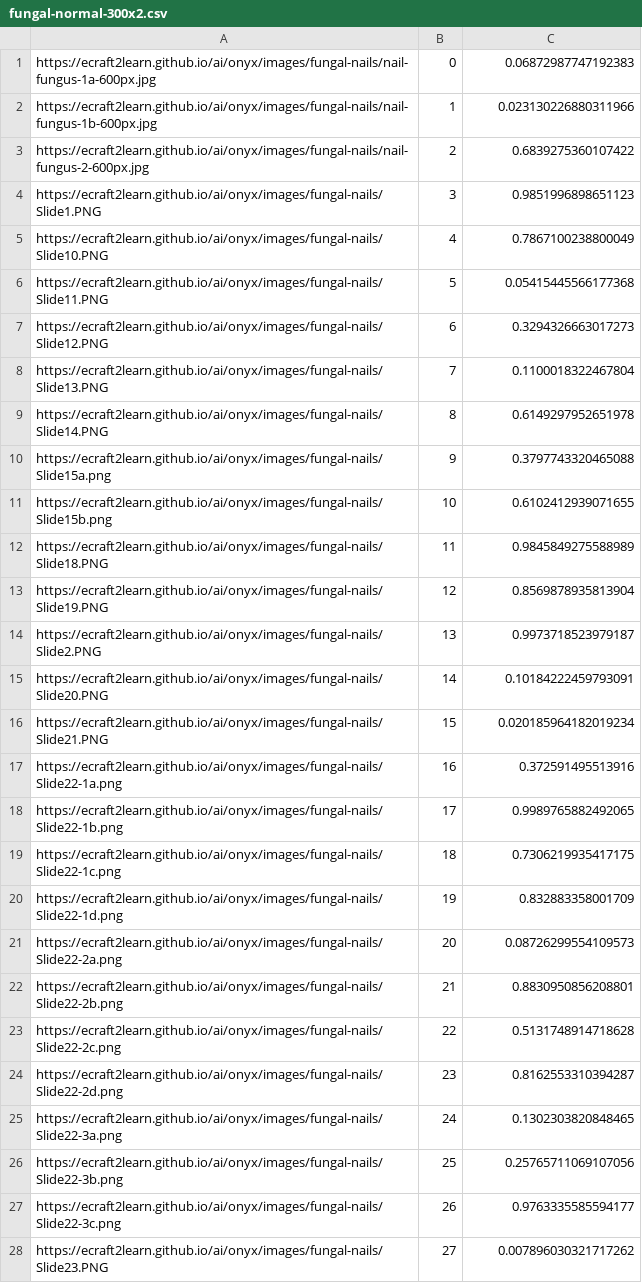
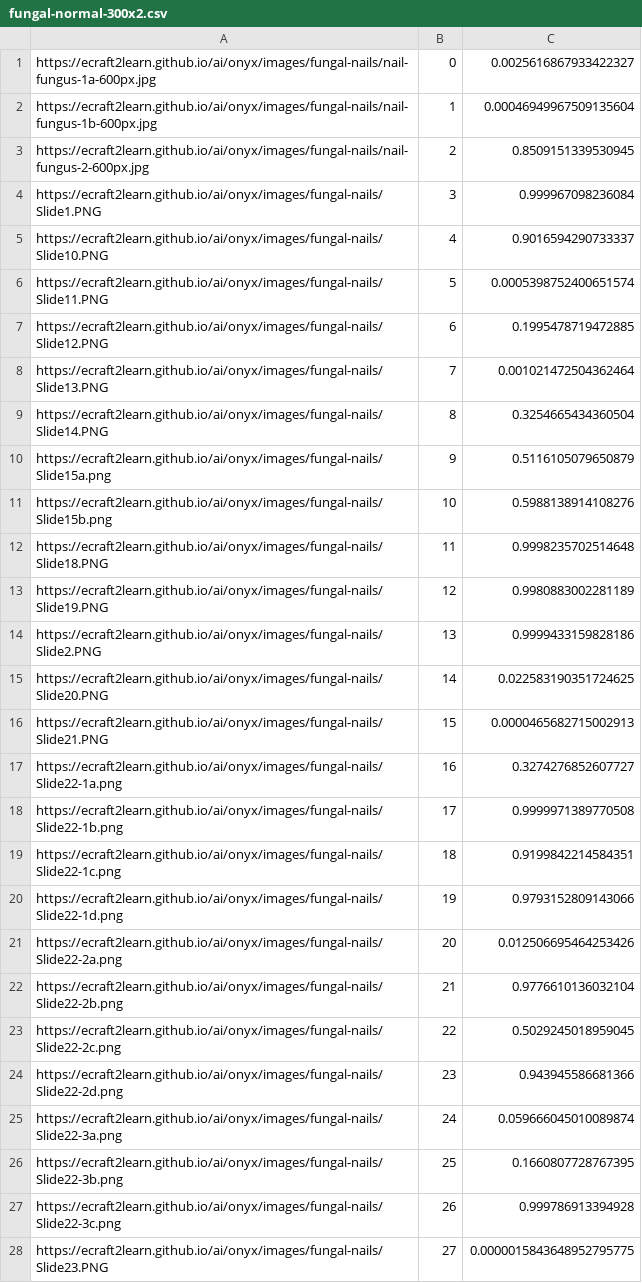
Before and after one commit to ecraft2learn/ai, a CSV file: onyx/experiments/fungal-normal-300x2.csv, drawn as a sheet; only a part is shown; the diff covers the shown part only.

```diff
--- a/onyx/experiments/fungal-normal-300x2.csv
+++ b/onyx/experiments/fungal-normal-300x2.csv
@@ -1,28 +1,28 @@
-https://ecraft2learn.github.io/ai/onyx/images/fungal-nails/nail-fungus-1a-600px.jpg,0,0.06872987747192383
-https://ecraft2learn.github.io/ai/onyx/images/fungal-nails/nail-fungus-1b-600px.jpg,1,0.023130226880311966
-https://ecraft2learn.github.io/ai/onyx/images/fungal-nails/nail-fungus-2-600px.jpg,2,0.6839275360107422
-https://ecraft2learn.github.io/ai/onyx/images/fungal-nails/Slide1.PNG,3,0.9851996898651123
-https://ecraft2learn.github.io/ai/onyx/images/fungal-nails/Slide10.PNG,4,0.7867100238800049
-https://ecraft2learn.github.io/ai/onyx/images/fungal-nails/Slide11.PNG,5,0.05415445566177368
-https://ecraft2learn.github.io/ai/onyx/images/fungal-nails/Slide12.PNG,6,0.3294326663017273
-https://ecraft2learn.github.io/ai/onyx/images/fungal-nails/Slide13.PNG,7,0.1100018322467804
-https://ecraft2learn.github.io/ai/onyx/images/fungal-nails/Slide14.PNG,8,0.6149297952651978
-https://ecraft2learn.github.io/ai/onyx/images/fungal-nails/Slide15a.png,9,0.3797743320465088
-https://ecraft2learn.github.io/ai/onyx/images/fungal-nails/Slide15b.png,10,0.6102412939071655
-https://ecraft2learn.github.io/ai/onyx/images/fungal-nails/Slide18.PNG,11,0.9845849275588989
-https://ecraft2learn.github.io/ai/onyx/images/fungal-nails/Slide19.PNG,12,0.8569878935813904
-https://ecraft2learn.github.io/ai/onyx/images/fungal-nails/Slide2.PNG,13,0.9973718523979187
-https://ecraft2learn.github.io/ai/onyx/images/fungal-nails/Slide20.PNG,14,0.10184222459793091
-https://ecraft2learn.github.io/ai/onyx/images/fungal-nails/Slide21.PNG,15,0.020185964182019234
-https://ecraft2learn.github.io/ai/onyx/images/fungal-nails/Slide22-1a.png,16,0.372591495513916
-https://ecraft2learn.github.io/ai/onyx/images/fungal-nails/Slide22-1b.png,17,0.9989765882492065
-https://ecraft2learn.github.io/ai/onyx/images/fungal-nails/Slide22-1c.png,18,0.7306219935417175
-https://ecraft2learn.github.io/ai/onyx/images/fungal-nails/Slide22-1d.png,19,0.832883358001709
-https://ecraft2learn.github.io/ai/onyx/images/fungal-nails/Slide22-2a.png,20,0.08726299554109573
-https://ecraft2learn.github.io/ai/onyx/images/fungal-nails/Slide22-2b.png,21,0.8830950856208801
-https://ecraft2learn.github.io/ai/onyx/images/fungal-nails/Slide22-2c.png,22,0.5131748914718628
-https://ecraft2learn.github.io/ai/onyx/images/fungal-nails/Slide22-2d.png,23,0.8162553310394287
-https://ecraft2learn.github.io/ai/onyx/images/fungal-nails/Slide22-3a.png,24,0.1302303820848465
-https://ecraft2learn.github.io/ai/onyx/images/fungal-nails/Slide22-3b.png,25,0.25765711069107056
-https://ecraft2learn.github.io/ai/onyx/images/fungal-nails/Slide22-3c.png,26,0.9763335585594177
-https://ecraft2learn.github.io/ai/onyx/images/fungal-nails/Slide23.PNG,27,0.007896030321717262
+https://ecraft2learn.github.io/ai/onyx/images/fungal-nails/nail-fungus-1a-600px.jpg,0,0.0025616867933422327
+https://ecraft2learn.github.io/ai/onyx/images/fungal-nails/nail-fungus-1b-600px.jpg,1,0.00046949967509135604
+https://ecraft2learn.github.io/ai/onyx/images/fungal-nails/nail-fungus-2-600px.jpg,2,0.8509151339530945
+https://ecraft2learn.github.io/ai/onyx/images/fungal-nails/Slide1.PNG,3,0.999967098236084
+https://ecraft2learn.github.io/ai/onyx/images/fungal-nails/Slide10.PNG,4,0.9016594290733337
+https://ecraft2learn.github.io/ai/onyx/images/fungal-nails/Slide11.PNG,5,0.0005398752400651574
+https://ecraft2learn.github.io/ai/onyx/images/fungal-nails/Slide12.PNG,6,0.1995478719472885
+https://ecraft2learn.github.io/ai/onyx/images/fungal-nails/Slide13.PNG,7,0.001021472504362464
+https://ecraft2learn.github.io/ai/onyx/images/fungal-nails/Slide14.PNG,8,0.3254665434360504
+https://ecraft2learn.github.io/ai/onyx/images/fungal-nails/Slide15a.png,9,0.5116105079650879
+https://ecraft2learn.github.io/ai/onyx/images/fungal-nails/Slide15b.png,10,0.5988138914108276
+https://ecraft2learn.github.io/ai/onyx/images/fungal-nails/Slide18.PNG,11,0.9998235702514648
+https://ecraft2learn.github.io/ai/onyx/images/fungal-nails/Slide19.PNG,12,0.9980883002281189
+https://ecraft2learn.github.io/ai/onyx/images/fungal-nails/Slide2.PNG,13,0.9999433159828186
+https://ecraft2learn.github.io/ai/onyx/images/fungal-nails/Slide20.PNG,14,0.022583190351724625
+https://ecraft2learn.github.io/ai/onyx/images/fungal-nails/Slide21.PNG,15,0.0000465682715002913
+https://ecraft2learn.github.io/ai/onyx/images/fungal-nails/Slide22-1a.png,16,0.3274276852607727
+https://ecraft2learn.github.io/ai/onyx/images/fungal-nails/Slide22-1b.png,17,0.9999971389770508
+https://ecraft2learn.github.io/ai/onyx/images/fungal-nails/Slide22-1c.png,18,0.9199842214584351
+https://ecraft2learn.github.io/ai/onyx/images/fungal-nails/Slide22-1d.png,19,0.9793152809143066
+https://ecraft2learn.github.io/ai/onyx/images/fungal-nails/Slide22-2a.png,20,0.012506695464253426
+https://ecraft2learn.github.io/ai/onyx/images/fungal-nails/Slide22-2b.png,21,0.9776610136032104
+https://ecraft2learn.github.io/ai/onyx/images/fungal-nails/Slide22-2c.png,22,0.5029245018959045
+https://ecraft2learn.github.io/ai/onyx/images/fungal-nails/Slide22-2d.png,23,0.943945586681366
+https://ecraft2learn.github.io/ai/onyx/images/fungal-nails/Slide22-3a.png,24,0.059666045010089874
+https://ecraft2learn.github.io/ai/onyx/images/fungal-nails/Slide22-3b.png,25,0.1660807728767395
+https://ecraft2learn.github.io/ai/onyx/images/fungal-nails/Slide22-3c.png,26,0.999786913394928
+https://ecraft2learn.github.io/ai/onyx/images/fungal-nails/Slide23.PNG,27,0.0000015843648952795775
```
Also changed, not shown: 10 edited cells elsewhere in this file, onyx/experiments/normal-fungal-300x2.csv, 5 other files.
